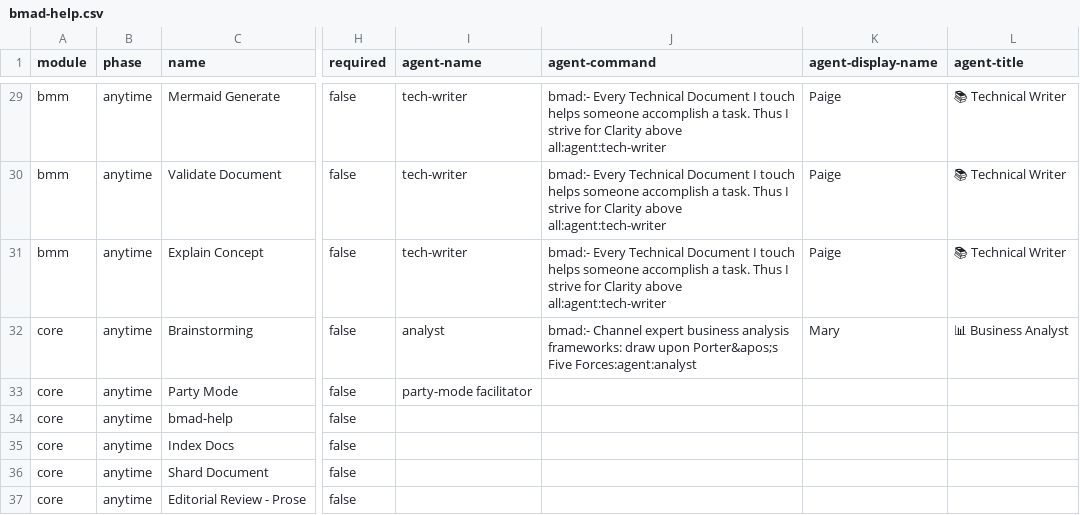
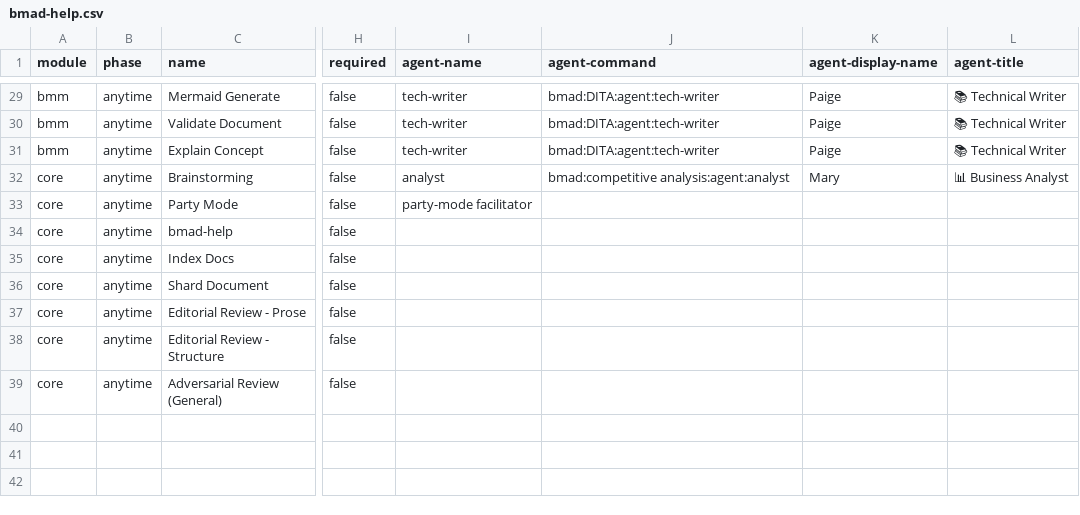
Before and after one commit to omerfkgoze/SubTrack, a CSV file: _bmad/_config/bmad-help.csv, drawn as a sheet; only a part is shown, gaps mark what is left out; the shorter side is filled out with more unchanged rows; the diff covers the shown part only; the diff names each change by its address in the sheet, - before the commit and + after, or states it on an @@ line.

```diff
--- a/_bmad/_config/bmad-help.csv
+++ b/_bmad/_config/bmad-help.csv
-J29:J31 (agent-command): bmad:- Every Technical Document I touch helps someone accomplish a task. Thus I strive for Clarity above all:agent:tech-writer
+J29:J31 (agent-command): bmad:DITA:agent:tech-writer
-J32 (agent-command): bmad:- Channel expert business analysis frameworks: draw upon Porter&apos;s Five Forces:agent:analyst
+J32 (agent-command): bmad:competitive analysis:agent:analyst
```
Also changed, not shown: 27 edited cells elsewhere in this file, _bmad/_config/agent-manifest.csv, _bmad/_config/files-manifest.csv, 44 other files.
